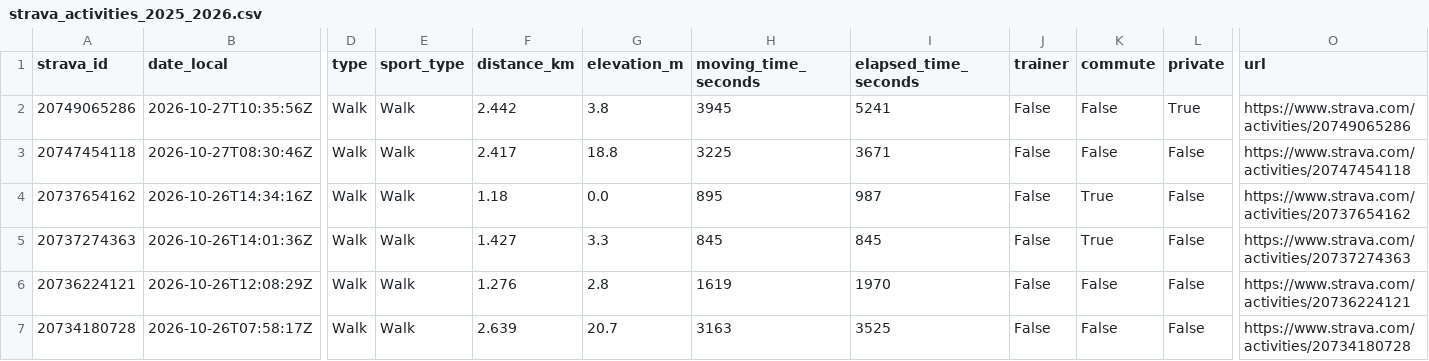
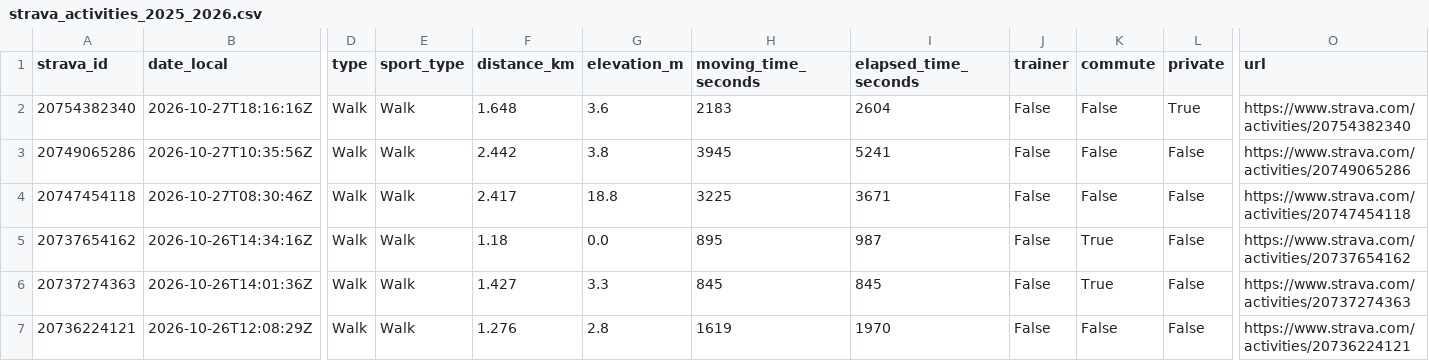
Before and after one commit to kachnazkoci/cyklo-databaze, a CSV file: data/strava_activities_2025_2026.csv, drawn as a sheet; only a part is shown, gaps mark what is left out; the shorter side is filled out with more unchanged rows; addresses are those after the commit; rows hold the shown columns only; the diff names each change by its address in the sheet, - before the commit and + after, or states it on an @@ line.

```diff
--- a/data/strava_activities_2025_2026.csv
+++ b/data/strava_activities_2025_2026.csv
+row 2: 20754382340 | 2026-10-27T18:16:16Z | Walk | Walk | 1.648 | 3.6 | 2183 | 2604 | False | False | True | https://www.strava.com/activities/20754382340
-L3 (private): True
+L3 (private): False
```
